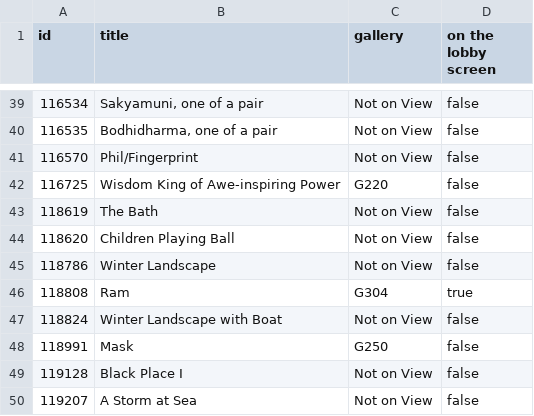
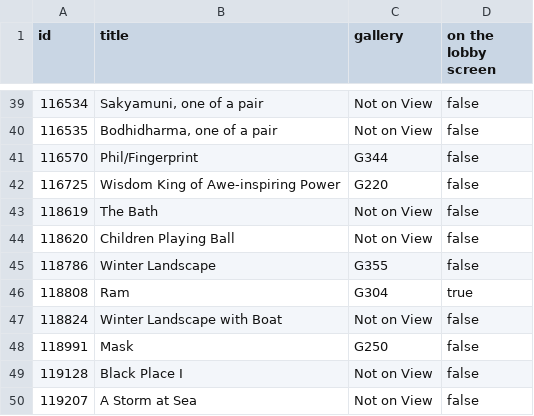
Before and after one commit to artsmia/lobby-oleds, a CSV file: objects-on-the-lobby-screens-and-their-locations.csv, drawn as a sheet; only a part is shown, gaps mark what is left out.

Commit message:
Two recent acquisitions went on view

```diff
--- a/objects-on-the-lobby-screens-and-their-locations.csv
+++ b/objects-on-the-lobby-screens-and-their-locations.csv
@@ -40,3 +40,3 @@ id,title,gallery,on the lobby screen
 "116535","Bodhidharma, one of a pair","Not on View",false
-"116570","Phil/Fingerprint","Not on View",false
+"116570","Phil/Fingerprint","G344",false
 "116725","Wisdom King of Awe-inspiring Power","G220",false
@@ -44,3 +44,3 @@ id,title,gallery,on the lobby screen
 "118620","Children Playing Ball","Not on View",false
-"118786","Winter Landscape","Not on View",false
+"118786","Winter Landscape","G355",false
 "118808","Ram","G304",true
```
